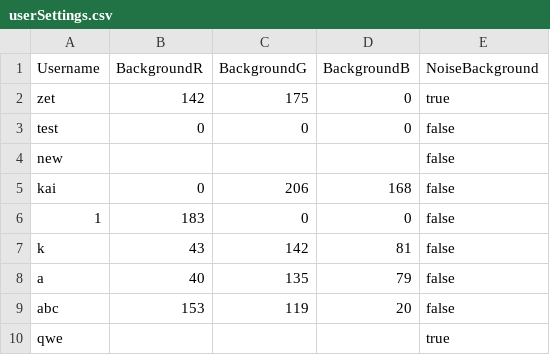
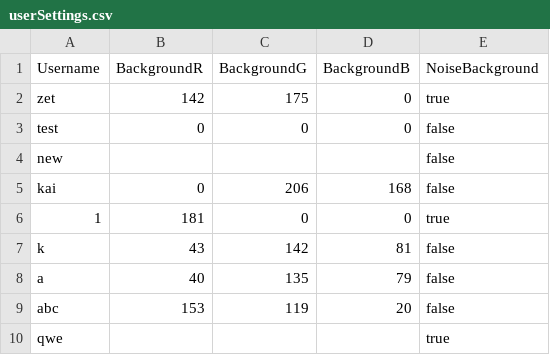
Before and after one commit to ZetRB/Shwindows, a CSV file: data/userSettings.csv, drawn as a sheet.

```diff
--- a/data/userSettings.csv
+++ b/data/userSettings.csv
@@ -5,3 +5,3 @@ new,,,,false,
 kai,0,206,168,false,
-1,183,0,0,false,
+1,181,0,0,true,
 k,43,142,81,false,
```
Also changed, not shown: 2 other files.
